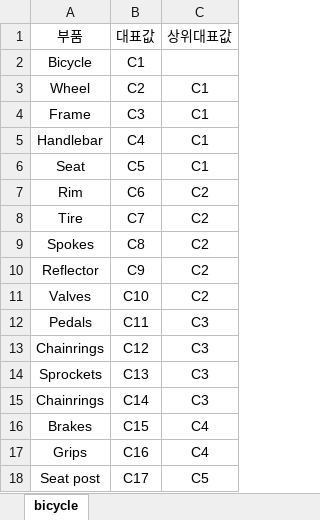
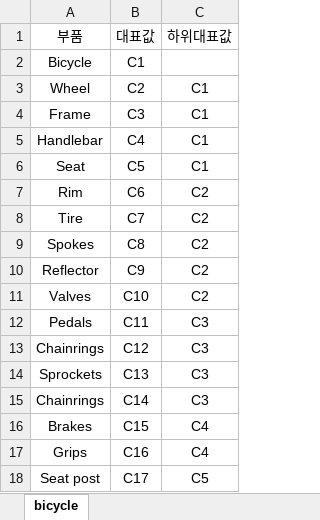
Before and after one commit to AnJiYeong/test_ERDs, an Excel workbook: projects/bicycle_bom/bicycle_bom.xlsx, sheet bicycle, drawn as a sheet; values as stored, in another font and other column widths than the file's, no borders; charts and pictures not drawn; the diff names each change by its address in the sheet, - before the commit and + after, or states it on an @@ line.

Commit message:
up

```diff
--- a/projects/bicycle_bom/bicycle_bom.xlsx (sheet bicycle)
+++ b/projects/bicycle_bom/bicycle_bom.xlsx (sheet bicycle)
-C1: 상위대표값
+C1: 하위대표값
```
